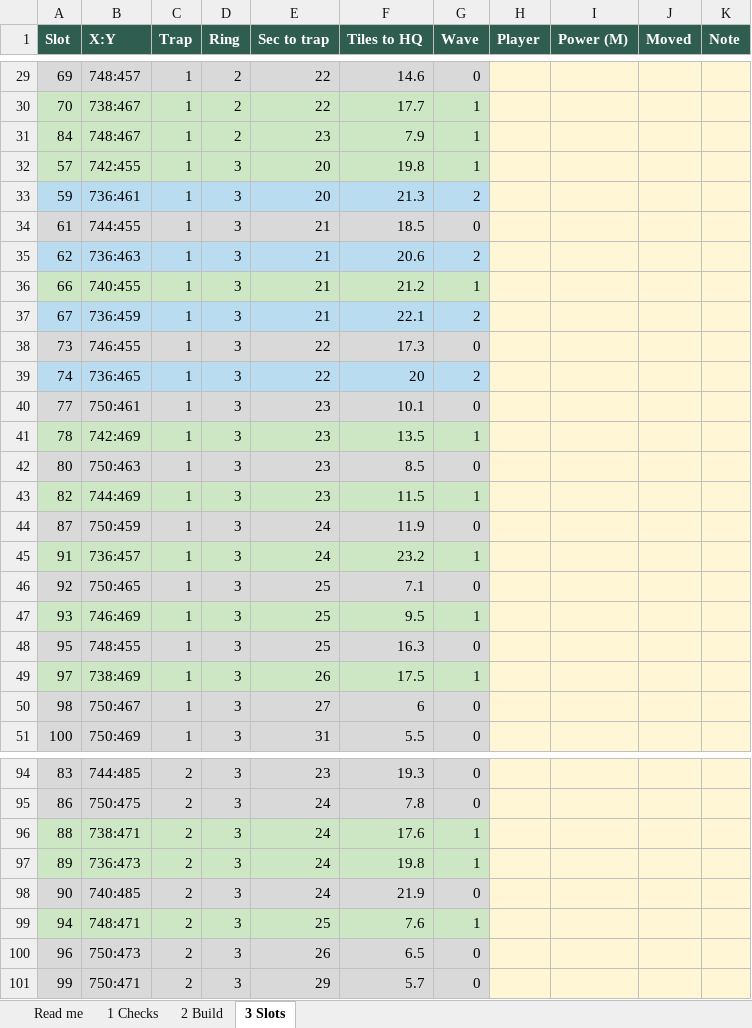
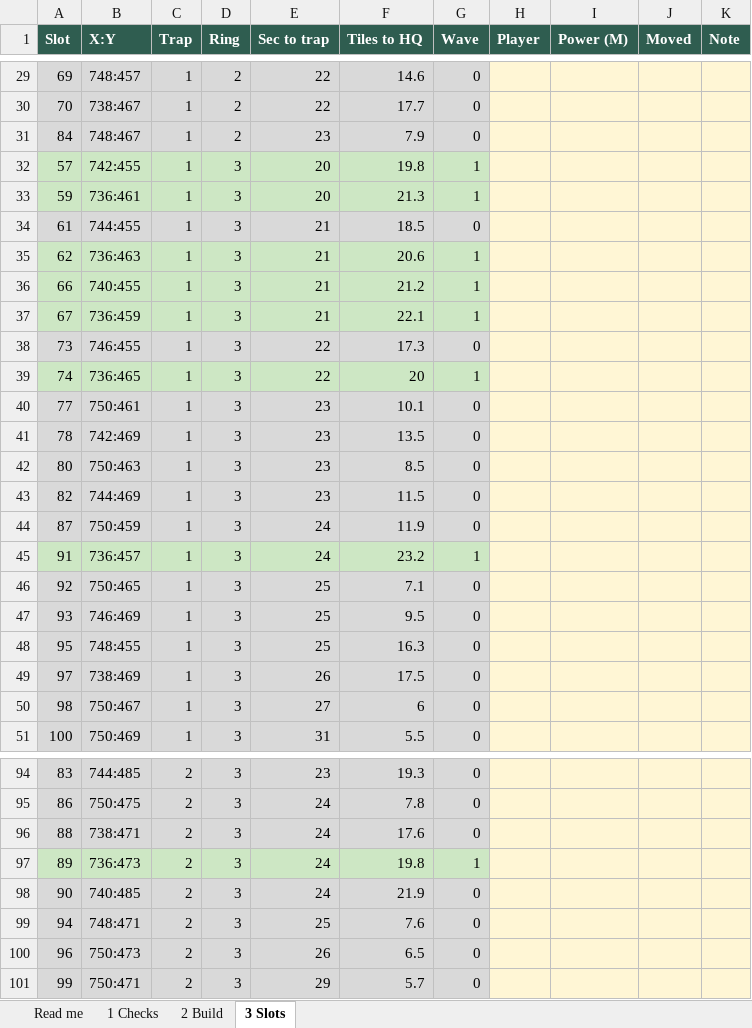
Before and after one commit to MarsmanKingshot/gld-hive-2408, an Excel workbook: hive_workbook.xlsx, sheet 3 Slots, drawn as a sheet; only a part is shown, gaps mark what is left out; values as stored, in another font and other column widths than the file's, no borders; the diff covers the shown part only; the diff names each change by its address in the sheet, - before the commit and + after, or states it on an @@ line.

```diff
--- a/hive_workbook.xlsx (sheet 3 Slots)
+++ b/hive_workbook.xlsx (sheet 3 Slots)
-G30:G31 (Wave): 1
+G30:G31 (Wave): 0
-A33:G33 fill: #B9DCF0
+A33:G33 fill: #CDE7C4
-G33 (Wave): 2
+G33 (Wave): 1
-A35:G35 fill: #B9DCF0
+A35:G35 fill: #CDE7C4
-G35 (Wave): 2
+G35 (Wave): 1
-A37:G37 fill: #B9DCF0
+A37:G37 fill: #CDE7C4
-G37 (Wave): 2
+G37 (Wave): 1
-A39:G39 fill: #B9DCF0
+A39:G39 fill: #CDE7C4
-G39 (Wave): 2
+G39 (Wave): 1
-G41 (Wave): 1
+G41 (Wave): 0
-G43 (Wave): 1
+G43 (Wave): 0
-G47 (Wave): 1
+G47 (Wave): 0
-G49 (Wave): 1
+G49 (Wave): 0
-G96 (Wave): 1
+G96 (Wave): 0
-G99 (Wave): 1
+G99 (Wave): 0
```
Also changed, not shown: 29 edited cells and cell formats elsewhere in this sheet, sheet 2 Build, 4 other files.
